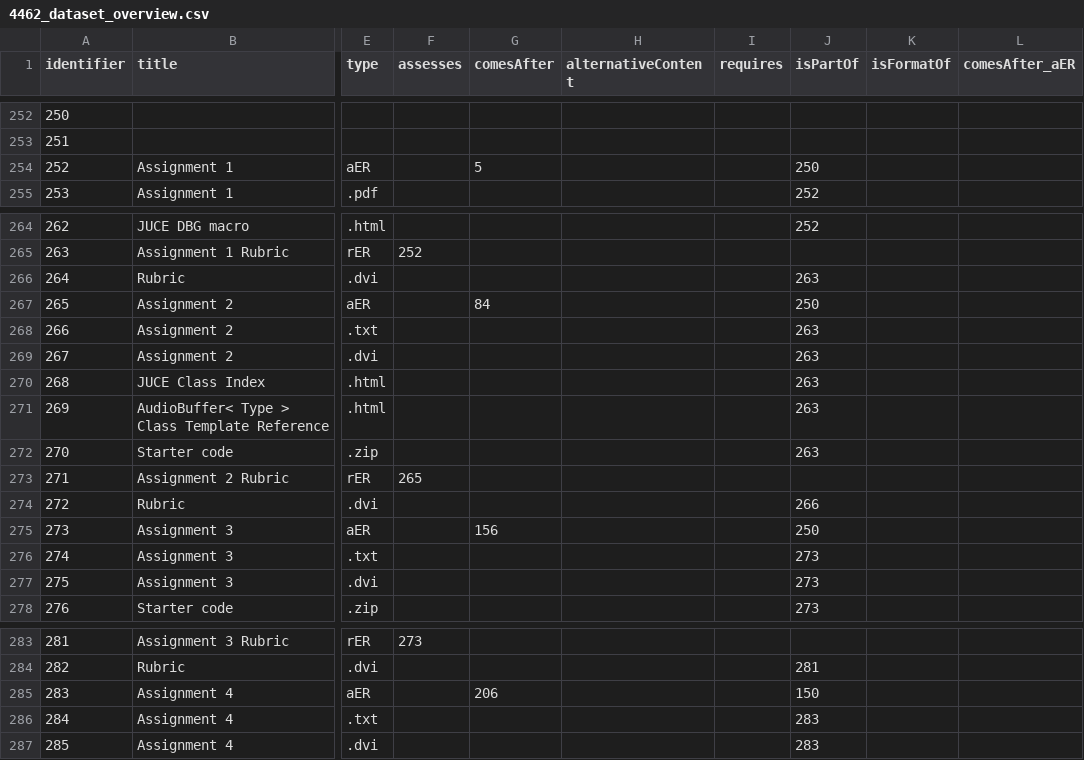
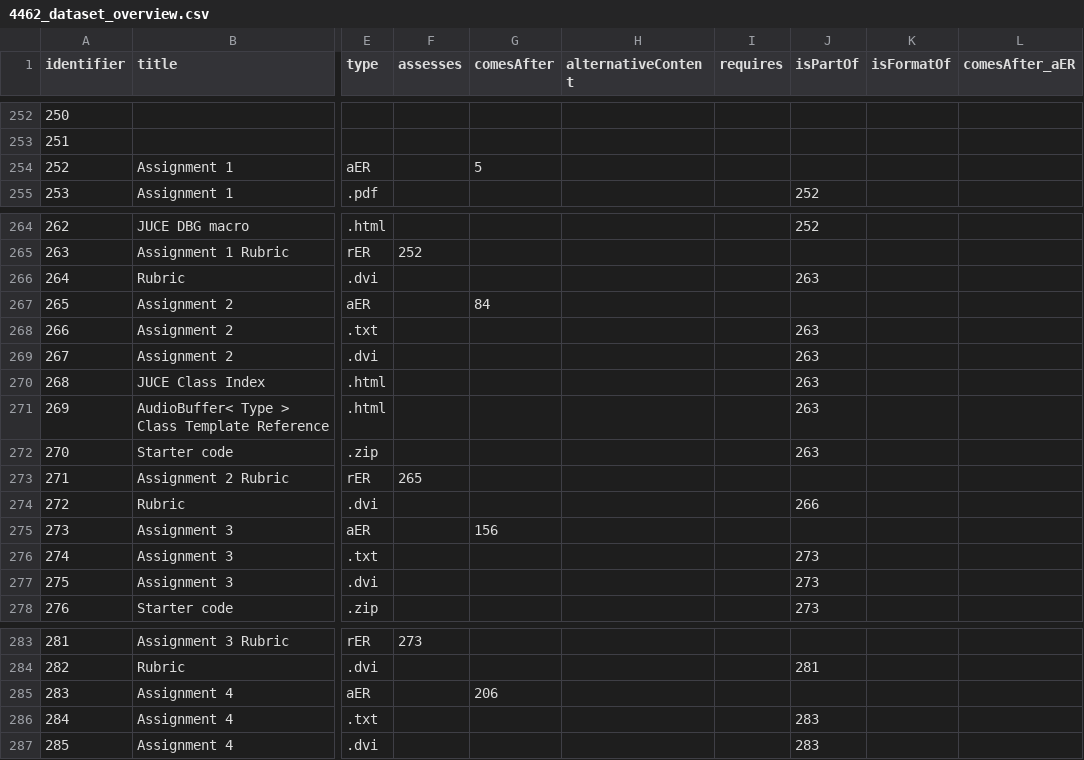
Before and after one commit to LePa-YU/Datasets, a CSV file: EECS4462/4462_dataset_overview.csv, drawn as a sheet; only a part is shown, gaps mark what is left out; the diff names each change by its address in the sheet, - before the commit and + after, or states it on an @@ line.

Commit message:
References to deleted nodes removed

```diff
--- a/EECS4462/4462_dataset_overview.csv
+++ b/EECS4462/4462_dataset_overview.csv
-J254 (isPartOf): 250
+J254 (isPartOf): (empty)
-J267 (isPartOf): 250
+J267 (isPartOf): (empty)
-J275 (isPartOf): 250
+J275 (isPartOf): (empty)
-J285 (isPartOf): 150
+J285 (isPartOf): (empty)
```
